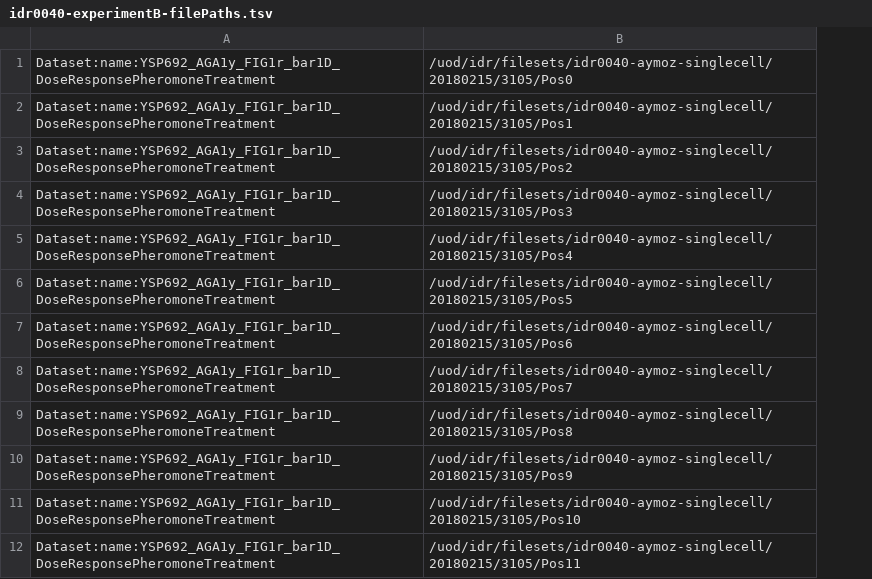
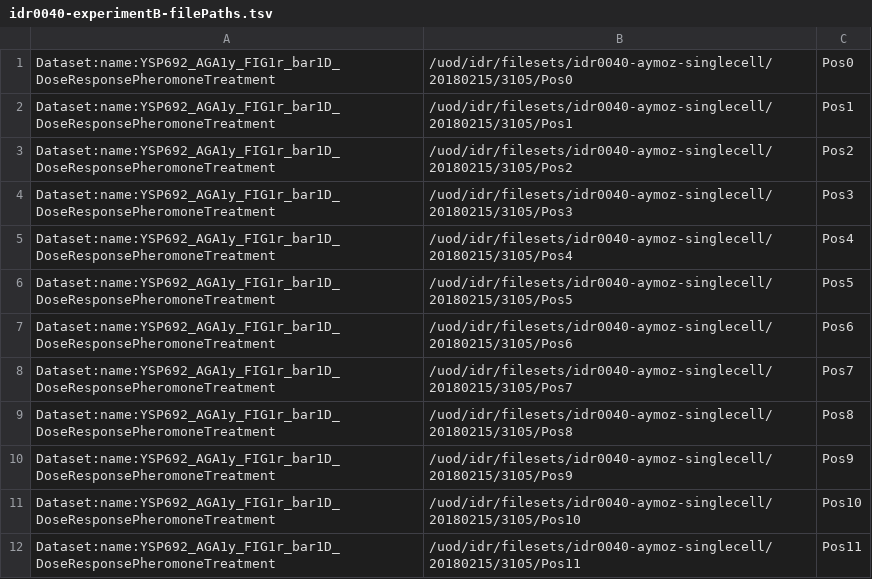
Before and after one commit to IDR/idr-metadata, a TSV file: idr0040-aymoz-singlecell/experimentB/idr0040-experimentB-filePaths.tsv, drawn as a sheet; only a part is shown; the diff names each change by its address in the sheet, - before the commit and + after, or states it on an @@ line.

```diff
--- a/idr0040-aymoz-singlecell/experimentB/idr0040-experimentB-filePaths.tsv
+++ b/idr0040-aymoz-singlecell/experimentB/idr0040-experimentB-filePaths.tsv
+column C, rows 1-12: Pos0 | Pos1 | Pos2 | Pos3 | Pos4 | Pos5 | Pos6 | Pos7 | Pos8 | Pos9 | Pos10 | Pos11
```
Also changed, not shown: 1 other file.
